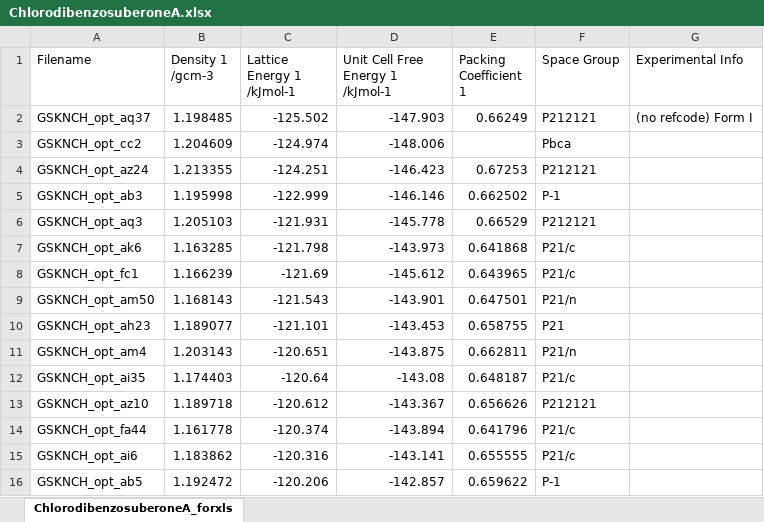
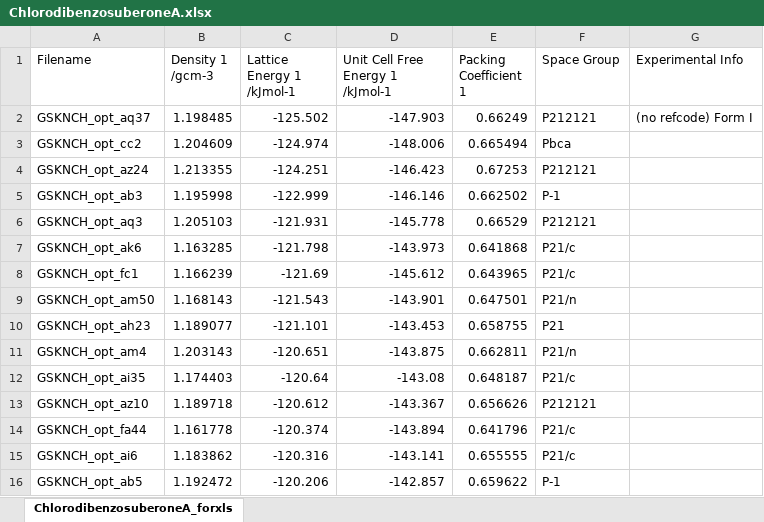
Before and after one commit to LouisePrice/CPOSS_Database, an Excel workbook: Chlorodibenzosuberone/ChlorodibenzosuberoneA/ChlorodibenzosuberoneA.xlsx, sheet ChlorodibenzosuberoneA_forxls, drawn as a sheet; values as stored, in another font and other column widths than the file's, no borders; the diff names each change by its address in the sheet, - before the commit and + after, or states it on an @@ line.

```diff
--- a/Chlorodibenzosuberone/ChlorodibenzosuberoneA/ChlorodibenzosuberoneA.xlsx (sheet ChlorodibenzosuberoneA_forxls)
+++ b/Chlorodibenzosuberone/ChlorodibenzosuberoneA/ChlorodibenzosuberoneA.xlsx (sheet ChlorodibenzosuberoneA_forxls)
-E3 (Packing Coefficient 1): (empty)
+E3 (Packing Coefficient 1): 0.665494
```
Also changed, not shown: Equilin/EquilinA/EquilinA.xlsx, 5 other files.
